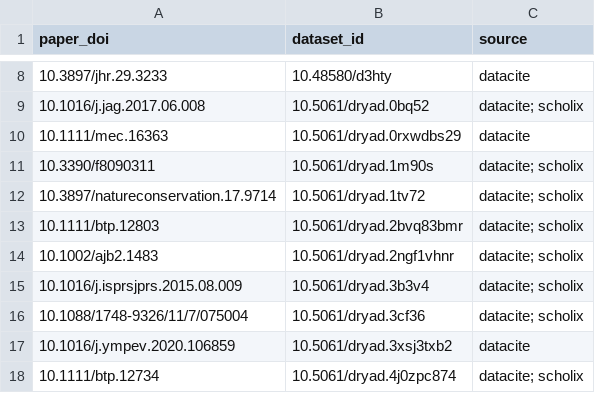
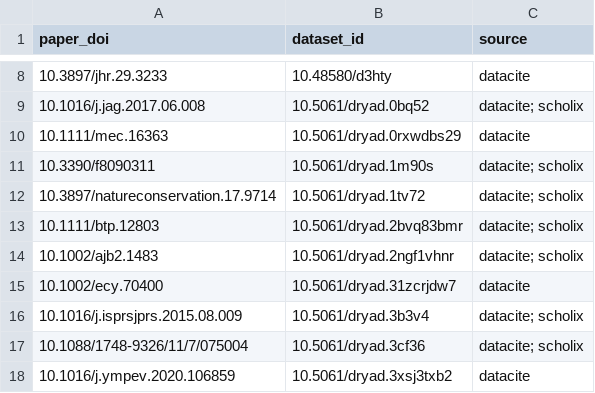
Before and after one commit to acg-atlas/acg-data-catalog, a CSV file: catalog/links.csv, drawn as a sheet; only a part is shown, gaps mark what is left out; the shorter side is filled out with more unchanged rows.

```diff
--- a/catalog/links.csv
+++ b/catalog/links.csv
@@ -14,2 +14,3 @@ paper_doi,dataset_id,source
 10.1002/ajb2.1483,10.5061/dryad.2ngf1vhnr,datacite; scholix
+10.1002/ecy.70400,10.5061/dryad.31zcrjdw7,datacite
 10.1016/j.isprsjprs.2015.08.009,10.5061/dryad.3b3v4,datacite; scholix
```
Also changed, not shown: 2 other files.
